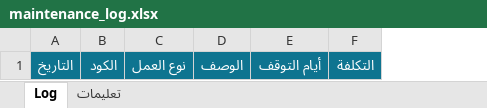
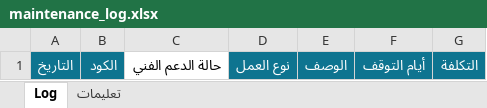
Before and after one commit to rsherief/medical-equipment-dashboard, an Excel workbook: data/maintenance_log.xlsx, sheet Log, drawn as a sheet; values as stored, in another font and other column widths than the file's, no borders; the diff names each change by its address in the sheet, - before the commit and + after, or states it on an @@ line.

```diff
--- a/data/maintenance_log.xlsx (sheet Log)
+++ b/data/maintenance_log.xlsx (sheet Log)
+column C, row 1: حالة الدعم الفني
```
Also changed, not shown: data/incubators.xlsx, 12 other files.
